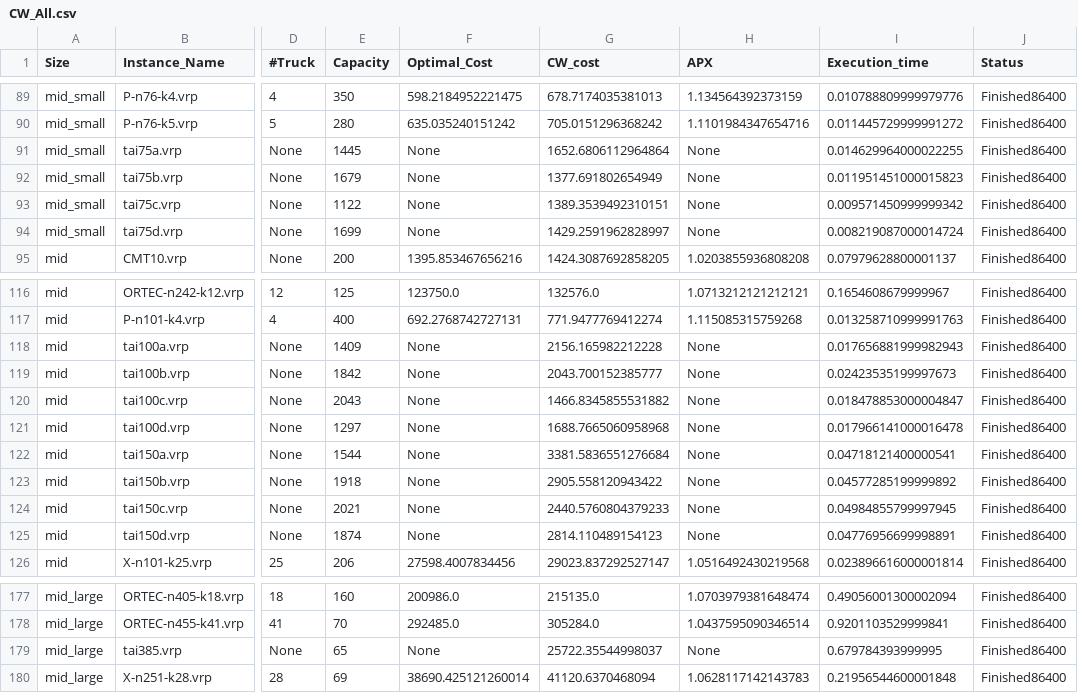
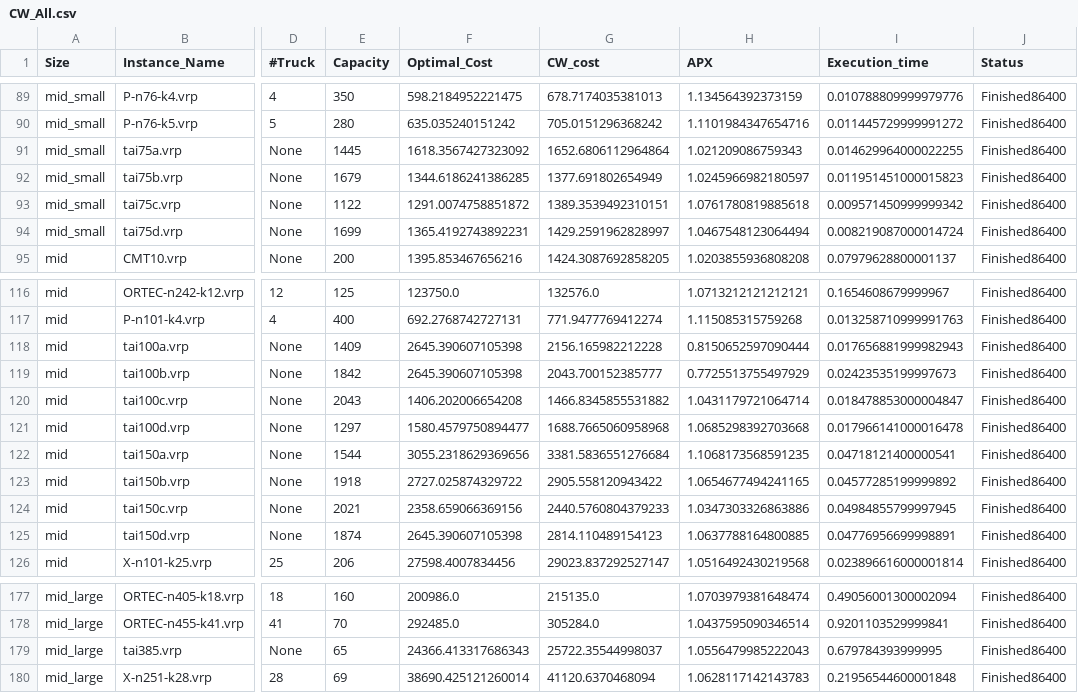
Before and after one commit to CinelliAlessia/Progetto_AMOD, a CSV file: main/Results/Heuristic_Solutions/Clarke_&_Wright_run/CW_All.csv, drawn as a sheet; only a part is shown, gaps mark what is left out; the diff names each change by its address in the sheet, - before the commit and + after, or states it on an @@ line.

Commit message:
ho aggiustato cw_all
e run random su small con 1.000.000 di run

```diff
--- a/main/Results/Heuristic_Solutions/Clarke_&_Wright_run/CW_All.csv
+++ b/main/Results/Heuristic_Solutions/Clarke_&_Wright_run/CW_All.csv
-F91 (Optimal_Cost): None
+F91 (Optimal_Cost): 1618.3567427323092
-H91 (APX): None
+H91 (APX): 1.021209086759343
-F92 (Optimal_Cost): None
+F92 (Optimal_Cost): 1344.6186241386285
-H92 (APX): None
+H92 (APX): 1.0245966982180597
-F93 (Optimal_Cost): None
+F93 (Optimal_Cost): 1291.0074758851872
-H93 (APX): None
+H93 (APX): 1.0761780819885618
-F94 (Optimal_Cost): None
+F94 (Optimal_Cost): 1365.4192743892231
-H94 (APX): None
+H94 (APX): 1.0467548123064494
-F118:F119 (Optimal_Cost): None
+F118:F119 (Optimal_Cost): 2645.390607105398
-H118 (APX): None
+H118 (APX): 0.8150652597090444
-H119 (APX): None
+H119 (APX): 0.7725513755497929
-F120 (Optimal_Cost): None
+F120 (Optimal_Cost): 1406.202006654208
-H120 (APX): None
+H120 (APX): 1.0431179721064714
-F121 (Optimal_Cost): None
+F121 (Optimal_Cost): 1580.4579750894477
-H121 (APX): None
+H121 (APX): 1.0685298392703668
-F122 (Optimal_Cost): None
+F122 (Optimal_Cost): 3055.2318629369656
-H122 (APX): None
+H122 (APX): 1.1068173568591235
-F123 (Optimal_Cost): None
+F123 (Optimal_Cost): 2727.025874329722
-H123 (APX): None
+H123 (APX): 1.0654677494241165
-F124 (Optimal_Cost): None
+F124 (Optimal_Cost): 2358.659066369156
-H124 (APX): None
+H124 (APX): 1.0347303326863886
-F125 (Optimal_Cost): None
+F125 (Optimal_Cost): 2645.390607105398
-H125 (APX): None
+H125 (APX): 1.0637788164800885
-F179 (Optimal_Cost): None
+F179 (Optimal_Cost): 24366.413317686343
-H179 (APX): None
+H179 (APX): 1.0556479985222043
```
